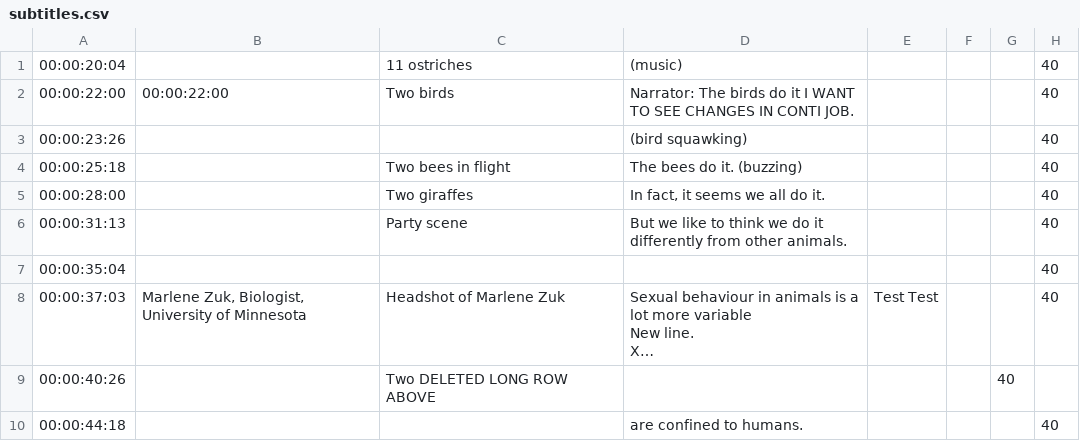
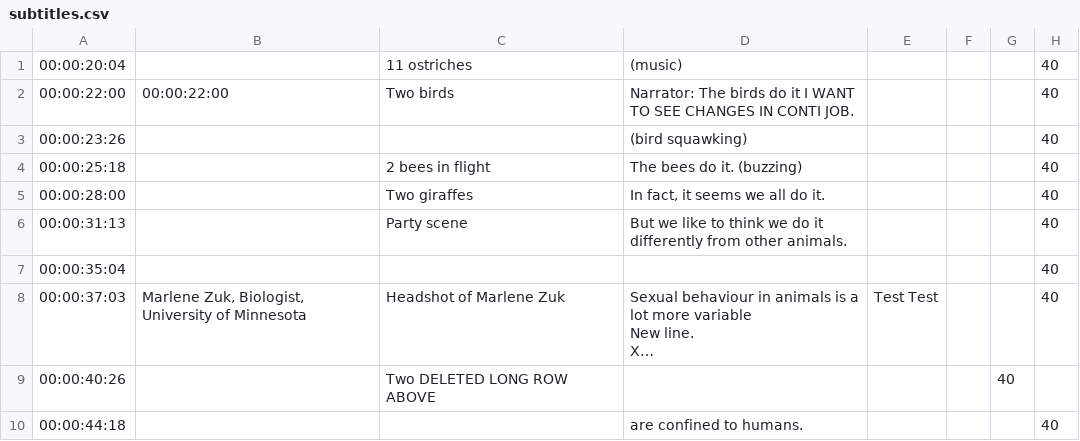
Before and after one commit to MemsourceTesting/QA, a CSV file: Folder/subtitles.csv, drawn as a sheet; long unchanged cells end in ….

Commit message:
Update subtitles.csv

```diff
--- a/Folder/subtitles.csv
+++ b/Folder/subtitles.csv
@@ -3,3 +3,3 @@
 00:00:23:26,,,(bird squawking),,,,40
-00:00:25:18,,Two bees in flight,The bees do it. (buzzing),,,,40
+00:00:25:18,,2 bees in flight,The bees do it. (buzzing),,,,40
 00:00:28:00,,Two giraffes,"In fact, it seems we all do it.",,,,40
```
